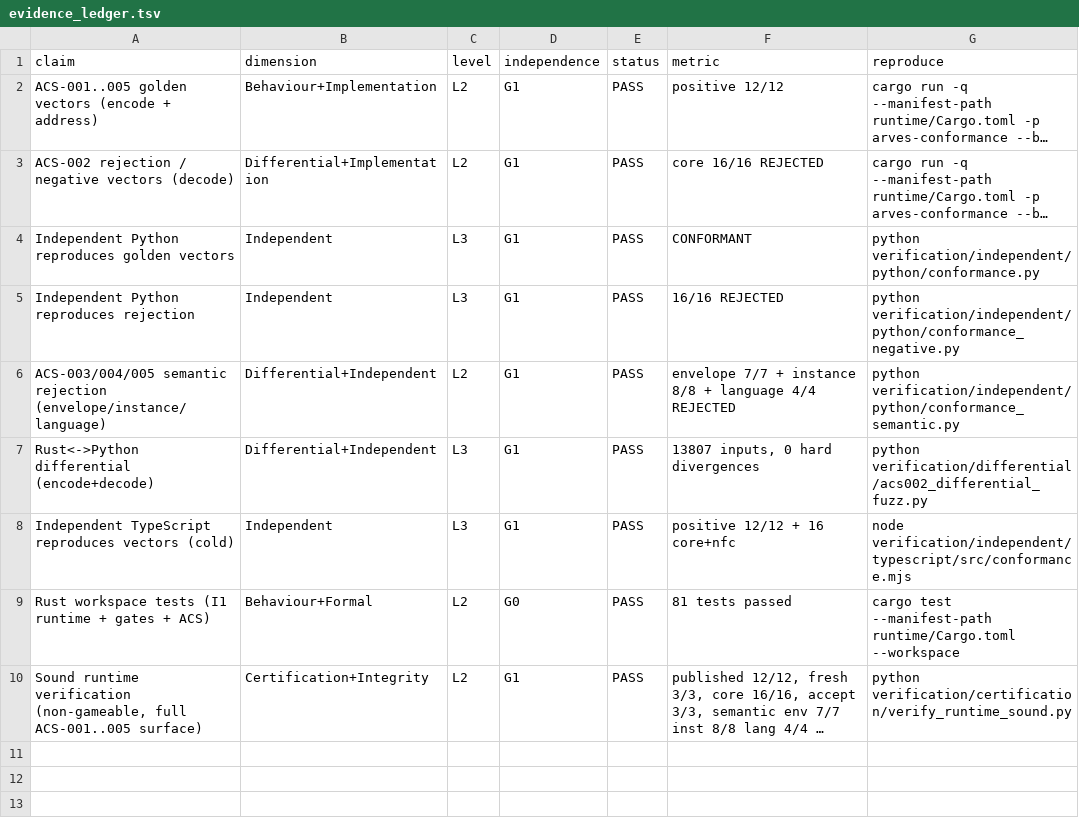
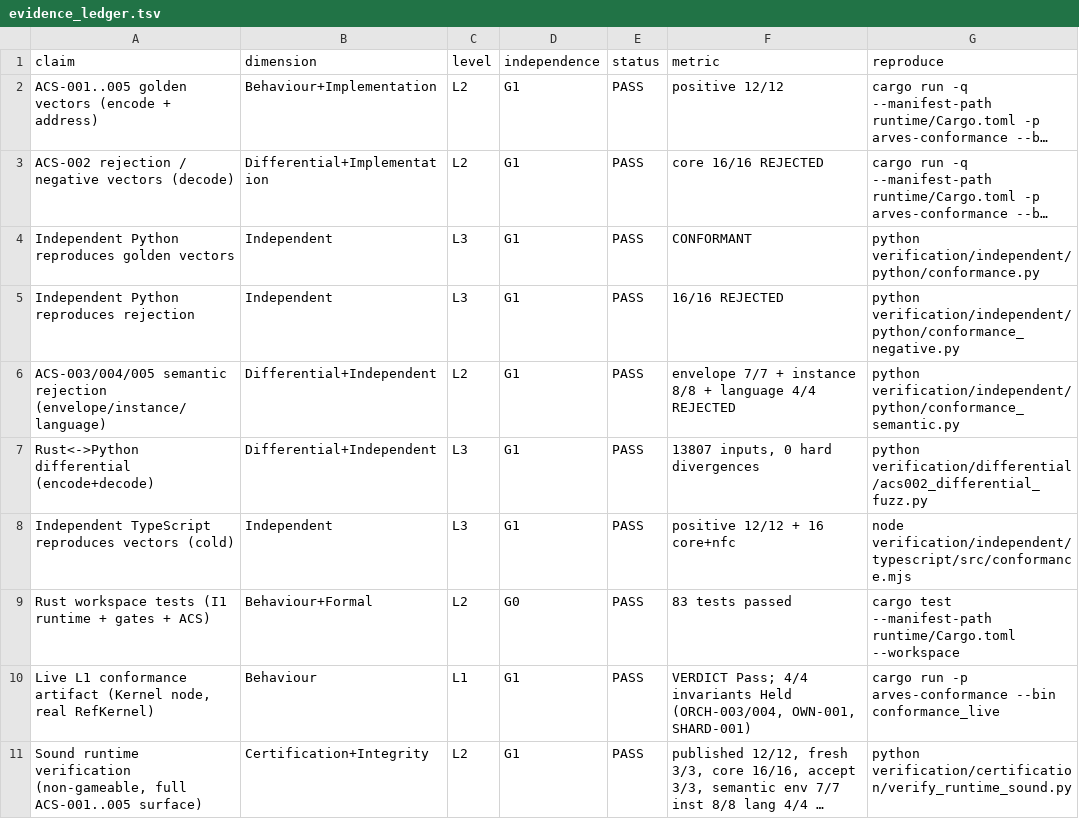
Before and after one commit to arves-org/arves, a TSV file: verification/evidence/evidence_ledger.tsv, drawn as a sheet; long unchanged cells end in …; the diff names each change by its address in the sheet, - before the commit and + after, or states it on an @@ line.

```diff
--- a/verification/evidence/evidence_ledger.tsv
+++ b/verification/evidence/evidence_ledger.tsv
-F9 (metric): 81 tests passed
+F9 (metric): 83 tests passed
+row 10: Live L1 conformance artifact (Kernel node, real RefKernel) | Behaviour | L1 | G1 | PASS | VERDICT Pass; 4/4 invariants Held (ORCH-003/004, OWN-001, SHARD-001) | cargo run -p arves-conformance --bin conformance_live
```
Also changed, not shown: verification/freeze/freeze_manifest.tsv, 10 other files.
